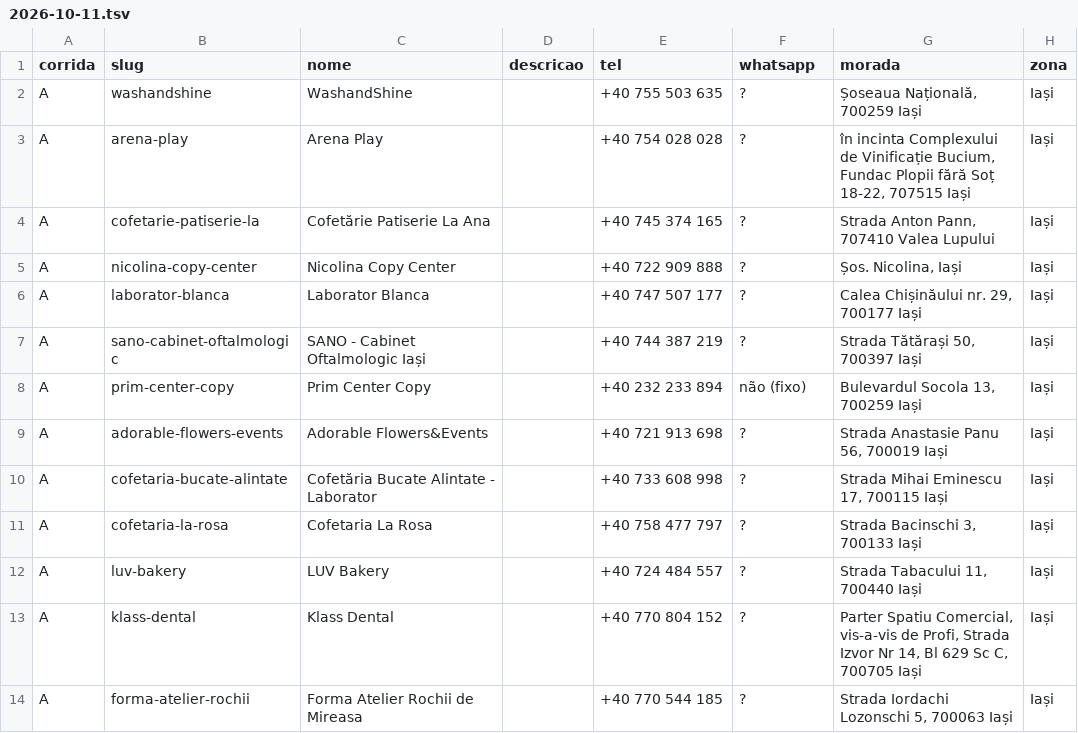
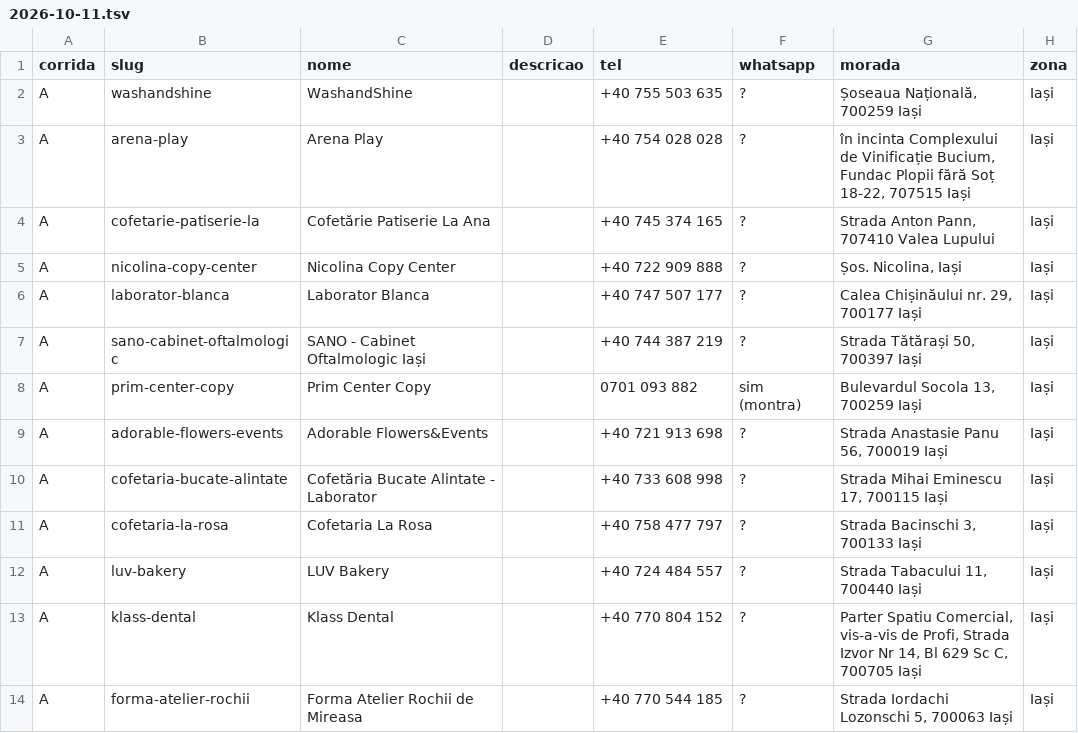
Before and after one commit to tspacheco/Designerpacheco, a TSV file: research/cacador/2026-10-11.tsv, drawn as a sheet; only a part is shown; the diff names each change by its address in the sheet, - before the commit and + after, or states it on an @@ line.

```diff
--- a/research/cacador/2026-10-11.tsv
+++ b/research/cacador/2026-10-11.tsv
-E8 (tel): +40 232 233 894
+E8 (tel): 0701 093 882
-F8 (whatsapp): não (fixo)
+F8 (whatsapp): sim (montra)
```
Also changed, not shown: 44 other files.
